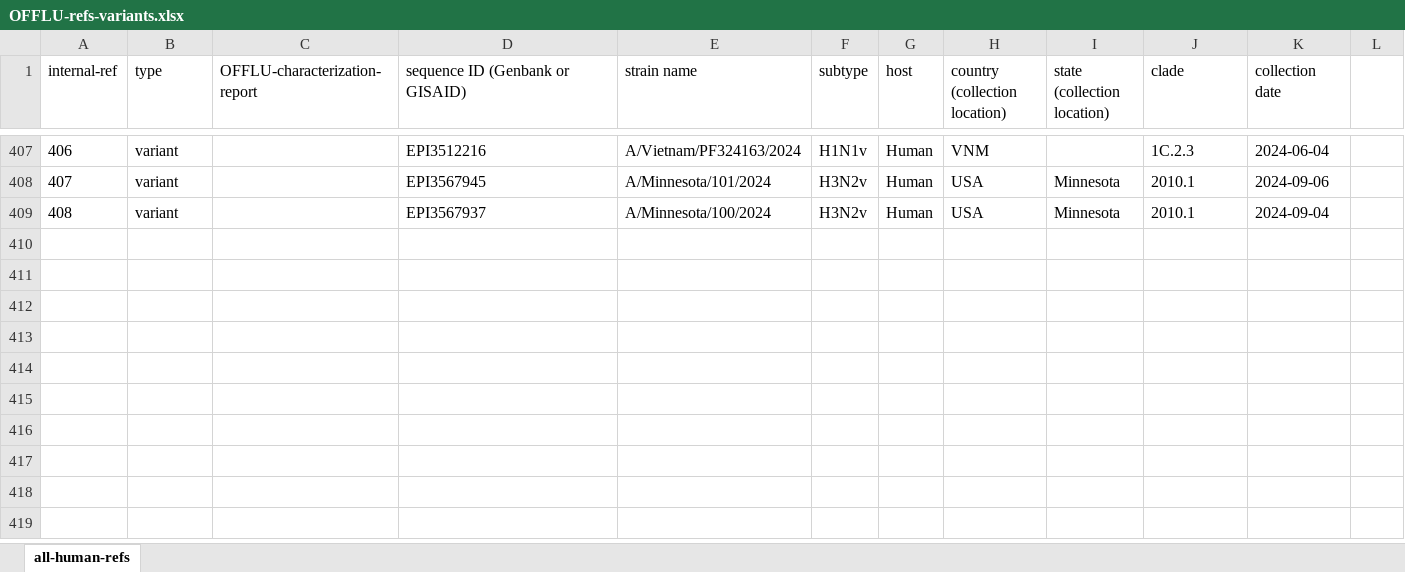
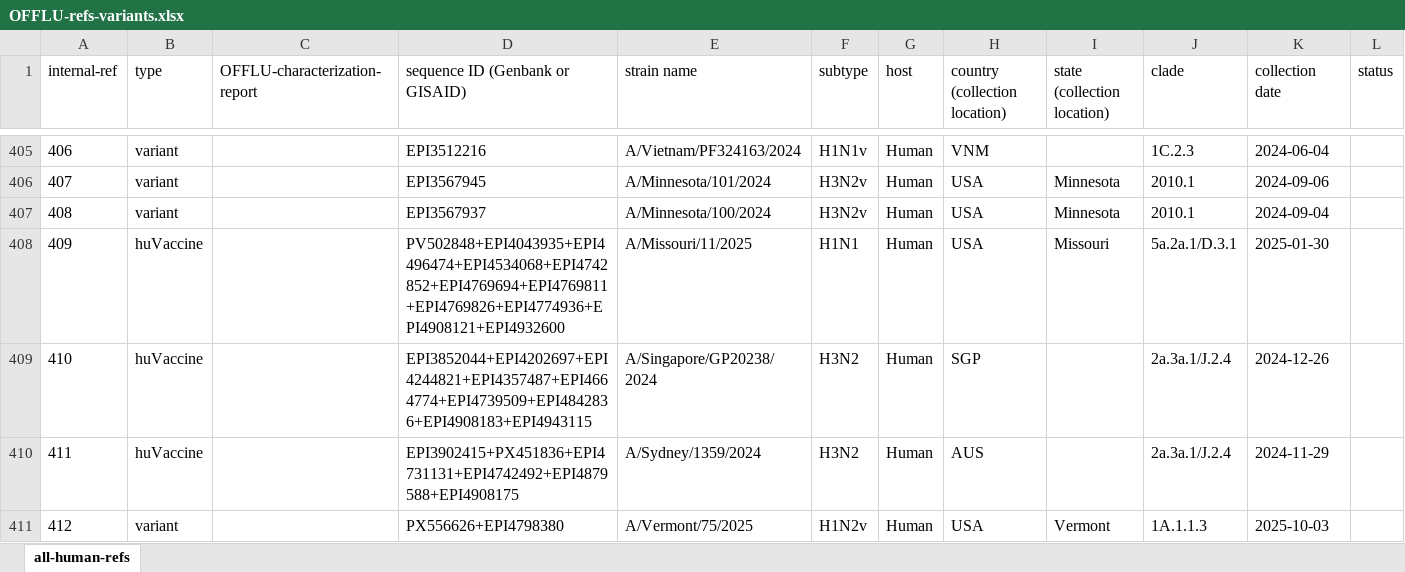
Before and after one commit to flu-crew/datasets, an Excel workbook: OFFLU-variant-linelist/OFFLU-refs-variants.xlsx, sheet all-human-refs, drawn as a sheet; only a part is shown, gaps mark what is left out; values as stored, in another font and other column widths than the file's, no borders; the diff covers the shown part only; the diff names each change by its address in the sheet, - before the commit and + after, or states it on an @@ line.

Commit message:
Update OFFLU-refs-variants.xlsx

```diff
--- a/OFFLU-variant-linelist/OFFLU-refs-variants.xlsx (sheet all-human-refs)
+++ b/OFFLU-variant-linelist/OFFLU-refs-variants.xlsx (sheet all-human-refs)
-L1: (empty)
+L1: status
+row 408: 409 | huVaccine |  | PV502848+EPI4043935+EPI4496474+EPI4534068+EPI4742852+EPI4769694+EPI4769811+EPI4769826+EPI4774936+EPI4908121+EPI4932600 | A/Missouri/11/2025 | H1N1 | Human | USA | Missouri | 5a.2a.1/D.3.1 | 2025-01-30
+row 409: 410 | huVaccine |  | EPI3852044+EPI4202697+EPI4244821+EPI4357487+EPI4664774+EPI4739509+EPI4842836+EPI4908183+EPI4943115 | A/Singapore/GP20238/2024 | H3N2 | Human | SGP |  | 2a.3a.1/J.2.4 | 2024-12-26
+row 410: 411 | huVaccine |  | EPI3902415+PX451836+EPI4731131+EPI4742492+EPI4879588+EPI4908175 | A/Sydney/1359/2024 | H3N2 | Human | AUS |  | 2a.3a.1/J.2.4 | 2024-11-29
+row 411: 412 | variant |  | PX556626+EPI4798380 | A/Vermont/75/2025 | H1N2v | Human | USA | Vermont | 1A.1.1.3 | 2025-10-03
```
Also changed, not shown: 4 added rows, 2 removed rows, 101 edited cells and cell formats elsewhere in this sheet, 1 other file.
